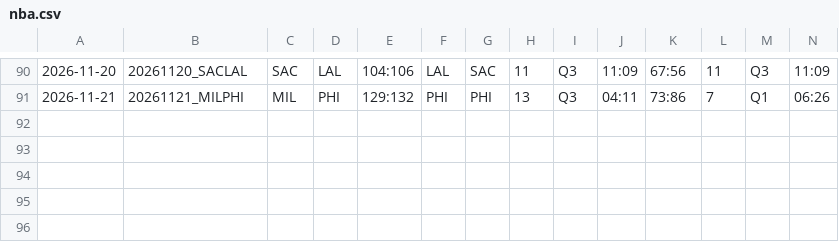
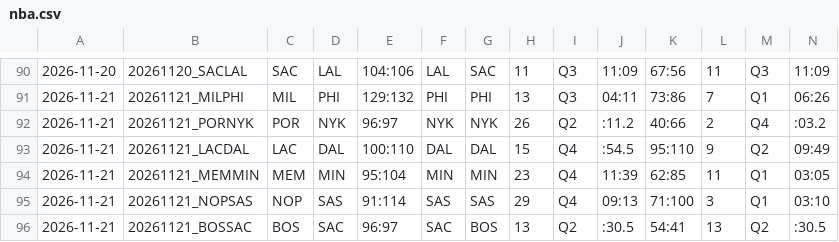
Before and after one commit to 2023baracuda-ctrl/nba-stats, a CSV file: nba.csv, drawn as a sheet; only a part is shown, gaps mark what is left out; rows hold the shown columns only; the diff names each change by its address in the sheet, - before the commit and + after, or states it on an @@ line.

```diff
--- a/nba.csv
+++ b/nba.csv
+row 92: 2026-11-21 | 20261121_PORNYK | POR | NYK | 96:97 | NYK | NYK | 26 | Q2 | :11.2 | 40:66 | 2 | Q4 | :03.2
+row 93: 2026-11-21 | 20261121_LACDAL | LAC | DAL | 100:110 | DAL | DAL | 15 | Q4 | :54.5 | 95:110 | 9 | Q2 | 09:49
+row 94: 2026-11-21 | 20261121_MEMMIN | MEM | MIN | 95:104 | MIN | MIN | 23 | Q4 | 11:39 | 62:85 | 11 | Q1 | 03:05
+row 95: 2026-11-21 | 20261121_NOPSAS | NOP | SAS | 91:114 | SAS | SAS | 29 | Q4 | 09:13 | 71:100 | 3 | Q1 | 03:10
+row 96: 2026-11-21 | 20261121_BOSSAC | BOS | SAC | 96:97 | SAC | BOS | 13 | Q2 | :30.5 | 54:41 | 13 | Q2 | :30.5
```
